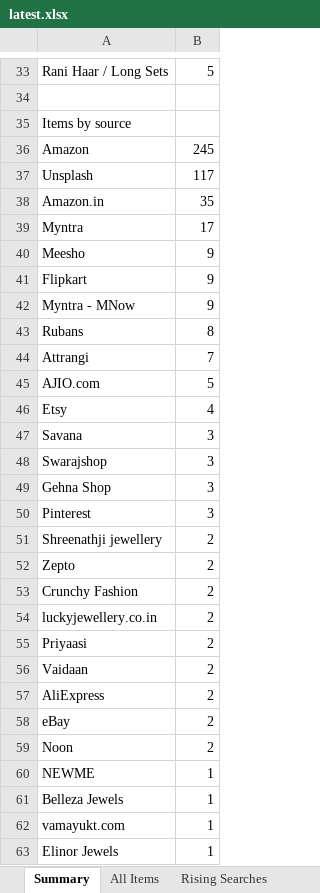
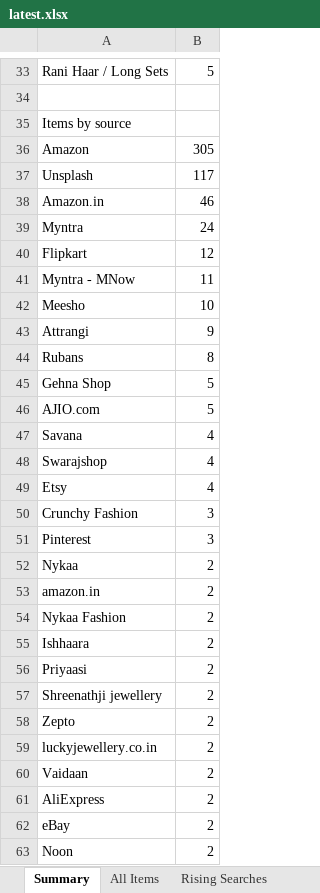
Before and after one commit to PRATS7878/gehnaradar_Updated, an Excel workbook: output/latest.xlsx, sheet Summary, drawn as a sheet; only a part is shown, gaps mark what is left out; the shorter side is filled out with more unchanged rows; values as stored, in another font and other column widths than the file's, no borders; removed rows and columns are numbered as before the commit, all else as after; the diff covers the shown part only; the diff names each change by its address in the sheet, - before the commit and + after, or states it on an @@ line.

```diff
--- a/output/latest.xlsx (sheet Summary)
+++ b/output/latest.xlsx (sheet Summary)
-B36: 245
+B36: 305
-B38: 35
+B38: 46
-B39: 17
+B39: 24
-row 40: Meesho | 9
-B40: 9
+B40: 12
-B41: 9
+B41: 11
+row 42: Meesho | 10
+row 43: Attrangi | 9
-row 44: Attrangi | 7
+row 45: Gehna Shop | 5
+row 47: Savana | 4
+row 48: Swarajshop | 4
-row 47: Savana | 3
-row 48: Swarajshop | 3
-A50: Gehna Shop
+A50: Crunchy Fashion
+row 52: Nykaa | 2
+row 53: amazon.in | 2
+row 54: Nykaa Fashion | 2
+row 55: Ishhaara | 2
@@ row 55 moved to row 56: Priyaasi @@
-row 53: Crunchy Fashion | 2
```
Also changed, not shown: 11 added rows, 11 removed rows and 8 edited cells elsewhere in this sheet, sheet All Items, 4 other files.
